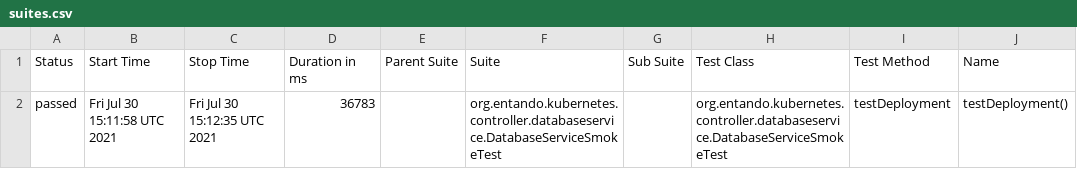
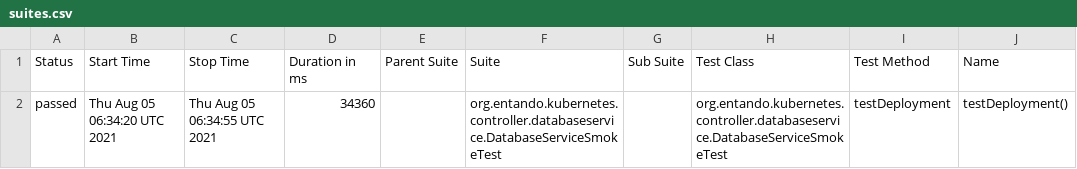
Before and after one commit to entando-k8s/devops-results, a CSV file: entando-k8s-database-service-controller/PR-10/allure-smoke-reports/data/suites.csv, drawn as a sheet; only a part is shown; the diff names each change by its address in the sheet, - before the commit and + after, or states it on an @@ line.

Commit message:
Publishing files for path entando-k8s-database-service-controller/PR-10

```diff
--- a/entando-k8s-database-service-controller/PR-10/allure-smoke-reports/data/suites.csv
+++ b/entando-k8s-database-service-controller/PR-10/allure-smoke-reports/data/suites.csv
-B2 (Start Time): Fri Jul 30 15:11:58 UTC 2021
+B2 (Start Time): Thu Aug 05 06:34:20 UTC 2021
-C2 (Stop Time): Fri Jul 30 15:12:35 UTC 2021
+C2 (Stop Time): Thu Aug 05 06:34:55 UTC 2021
-D2 (Duration in ms): 36783
+D2 (Duration in ms): 34360
```
Also changed, not shown: 15 other files.
